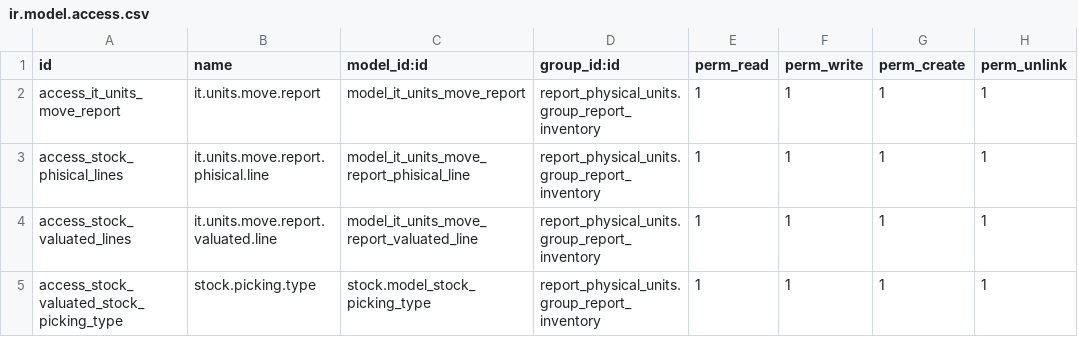
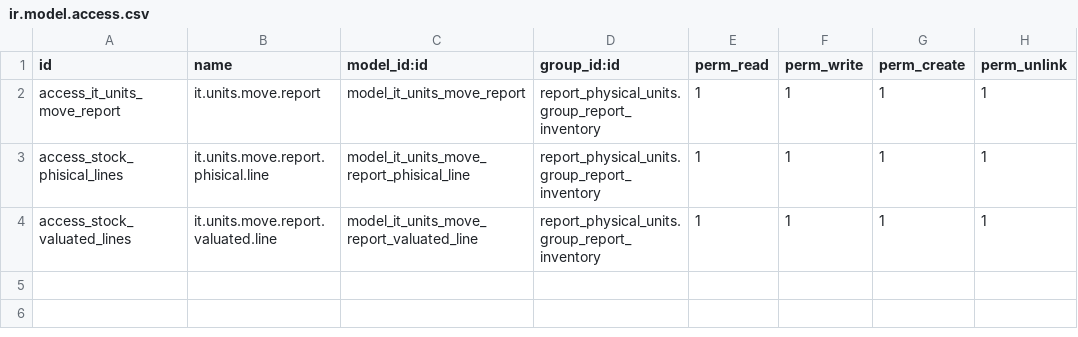
Before and after one commit to marcocahuas/report_physical_units, a CSV file: security/ir.model.access.csv, drawn as a sheet; the diff names each change by its address in the sheet, - before the commit and + after, or states it on an @@ line.

Commit message:
Initial commit

```diff
--- a/security/ir.model.access.csv
+++ b/security/ir.model.access.csv
-row 5: access_stock_valuated_stock_picking_type | stock.picking.type | stock.model_stock_picking_type | report_physical_units.group_report_inventory | 1 | 1 | 1 | 1
```
